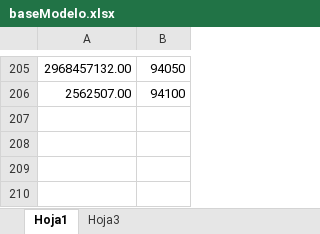
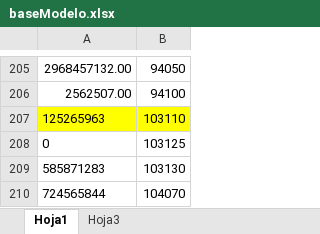
Before and after one commit to aesquive/SICAP, an Excel workbook: web/modelo/baseModelo.xlsx, sheet Hoja1, drawn as a sheet; only a part is shown, gaps mark what is left out; values as stored, in another font and other column widths than the file's, no borders; the diff names each change by its address in the sheet, - before the commit and + after, or states it on an @@ line.

```diff
--- a/web/modelo/baseModelo.xlsx (sheet Hoja1)
+++ b/web/modelo/baseModelo.xlsx (sheet Hoja1)
+row 207: 125265963 | 103110
+row 208: 0 | 103125
+row 209: 585871283 | 103130
+row 210: 724565844 | 104070
```
Also changed, not shown: web/reportes/7-1.xlsx, web/reportes/7-5.xlsx, 13 other files.
